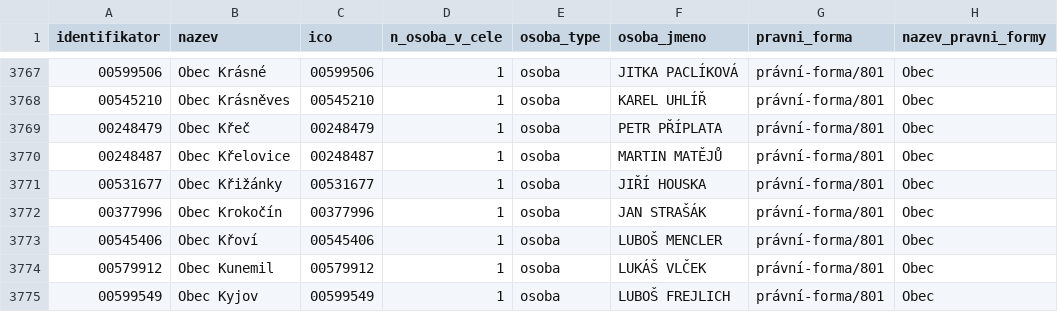
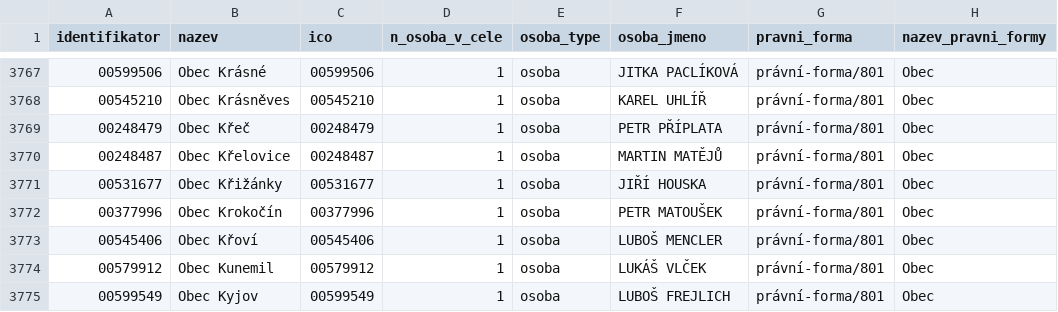
Before and after one commit to skvrnami/mayors2, a CSV file: output/soucasni_starostove_hejtmani.csv, drawn as a sheet; only a part is shown, gaps mark what is left out.

```diff
--- a/output/soucasni_starostove_hejtmani.csv
+++ b/output/soucasni_starostove_hejtmani.csv
@@ -3771,3 +3771,3 @@
 "00531677","Obec Křižánky","00531677",1,"osoba","JIŘÍ HOUSKA","právní-forma/801","Obec"
-"00377996","Obec Krokočín","00377996",1,"osoba","JAN STRAŠÁK","právní-forma/801","Obec"
+"00377996","Obec Krokočín","00377996",1,"osoba","PETR MATOUŠEK","právní-forma/801","Obec"
 "00545406","Obec Křoví","00545406",1,"osoba","LUBOŠ MENCLER","právní-forma/801","Obec"
```
Also changed, not shown: 2 other files.
